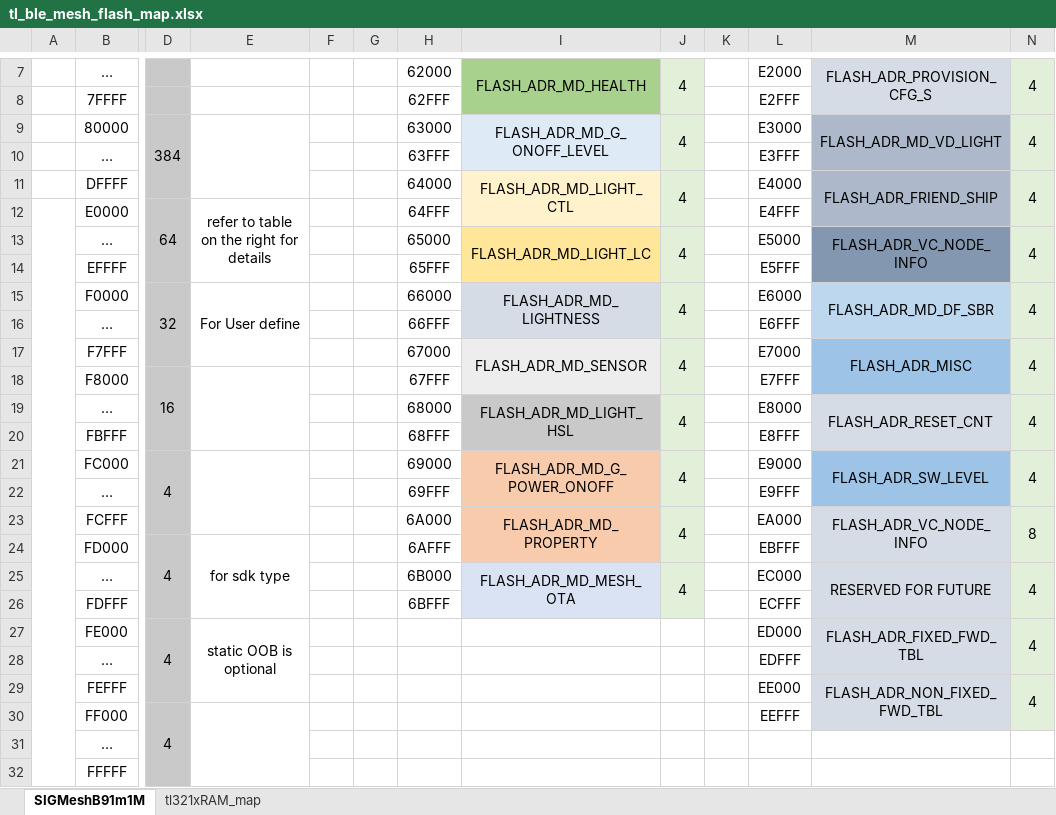
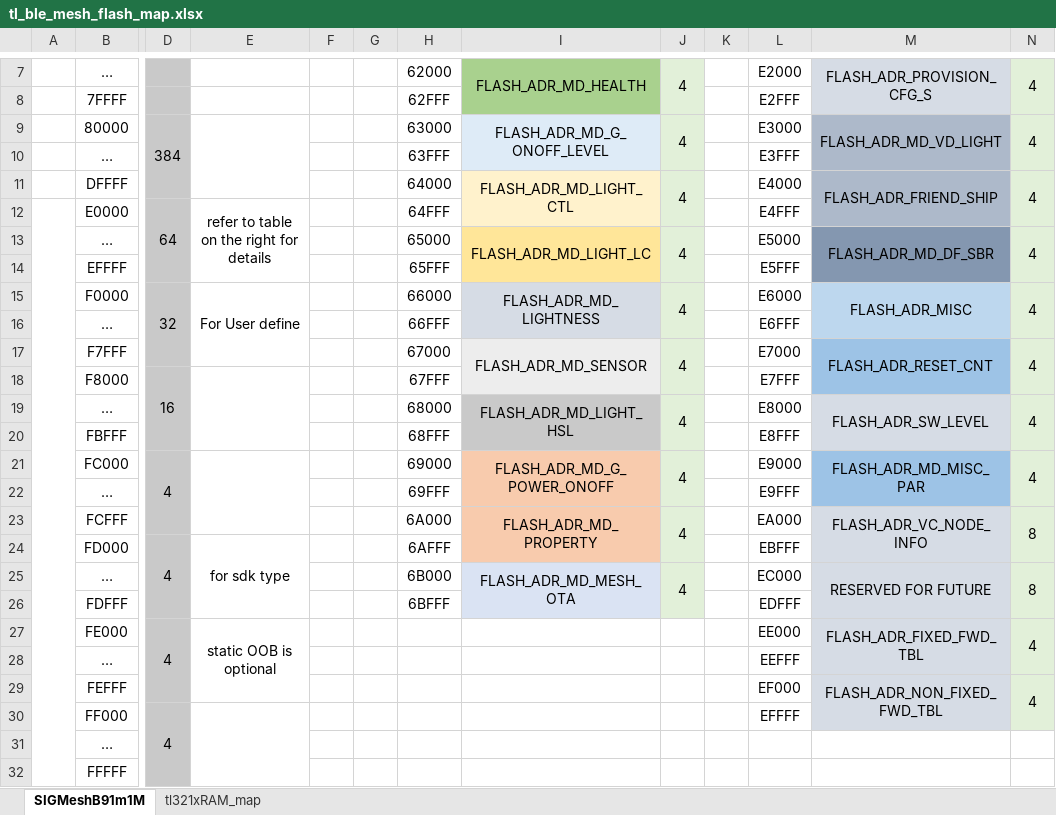
Before and after one commit to telink-semi/tl_ble_mesh, an Excel workbook: doc/tl_ble_mesh_flash_map.xlsx, sheet SIGMeshB91m1M, drawn as a sheet; only a part is shown, gaps mark what is left out; values as stored, in another font and other column widths than the file's, no borders; the diff names each change by its address in the sheet, - before the commit and + after, or states it on an @@ line.

Commit message:
fix: update flash map

```diff
--- a/doc/tl_ble_mesh_flash_map.xlsx (sheet SIGMeshB91m1M)
+++ b/doc/tl_ble_mesh_flash_map.xlsx (sheet SIGMeshB91m1M)
-M13: FLASH_ADR_VC_NODE_INFO
+M13: FLASH_ADR_MD_DF_SBR
-M15: FLASH_ADR_MD_DF_SBR
+M15: FLASH_ADR_MISC
-M17: FLASH_ADR_MISC
+M17: FLASH_ADR_RESET_CNT
-M19: FLASH_ADR_RESET_CNT
+M19: FLASH_ADR_SW_LEVEL
-M21: FLASH_ADR_SW_LEVEL
+M21: FLASH_ADR_MD_MISC_PAR
-N25: 4
+N25: 8
-L26: ECFFF
+L26: EDFFF
-L27: ED000
+L27: EE000
-L28: EDFFF
+L28: EEFFF
-L29: EE000
+L29: EF000
-L30: EEFFF
+L30: EFFFF
```
